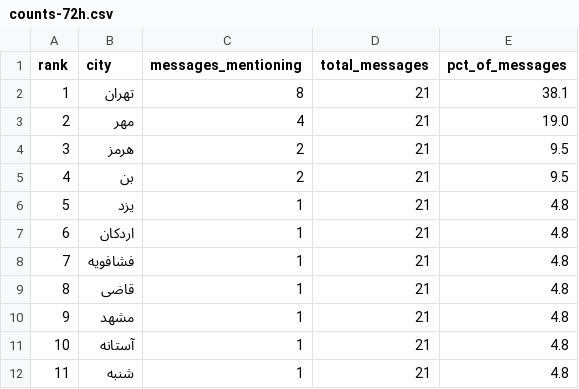
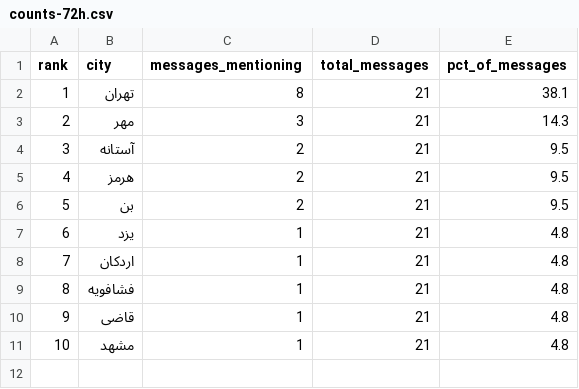
Before and after one commit to Baggiest/ZADAN, a CSV file: public/sample/counts-72h.csv, drawn as a sheet; removed rows and columns are numbered as before the commit, all else as after; the diff names each change by its address in the sheet, - before the commit and + after, or states it on an @@ line.

```diff
--- a/public/sample/counts-72h.csv
+++ b/public/sample/counts-72h.csv
-C3 (messages_mentioning): 4
+C3 (messages_mentioning): 3
-E3 (pct_of_messages): 19.0
+E3 (pct_of_messages): 14.3
+row 4: 3 | آستانه | 2 | 21 | 9.5
@@ column A (rank) renumbered between rows 5 and 11 @@
-row 11: 10 | آستانه | 1 | 21 | 4.8
-row 12: 11 | شنبه | 1 | 21 | 4.8
```
Also changed, not shown: public/sample/counts-24h.csv, public/sample/counts-48h.csv, 1 other file.
